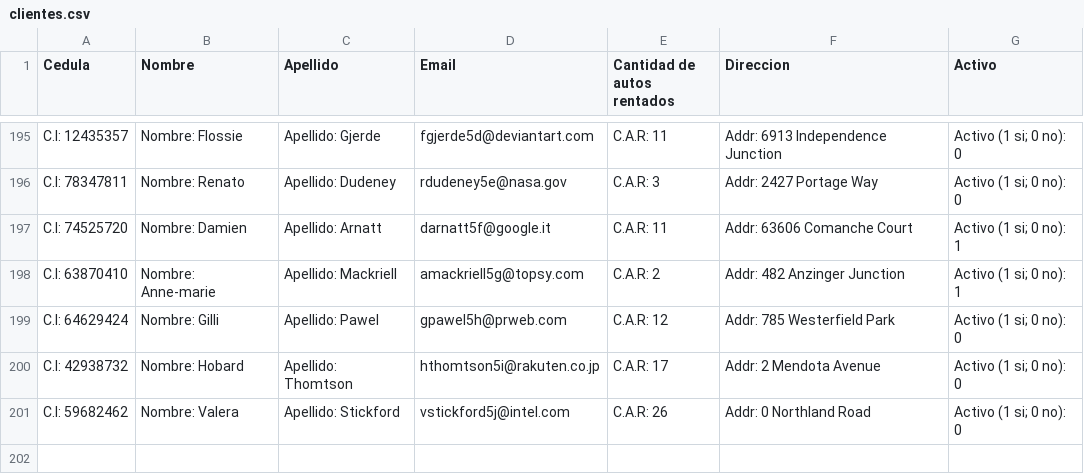
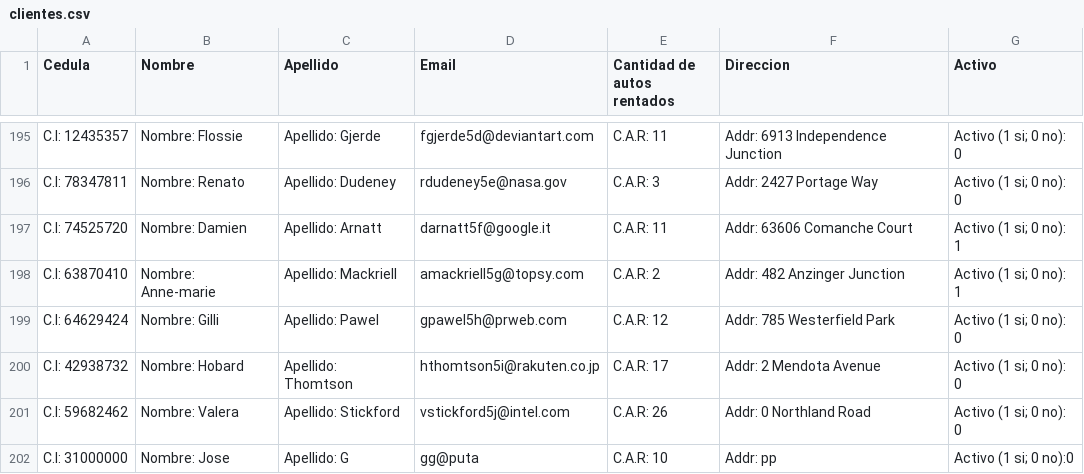
Before and after one commit to carlosgceballos/Proyect-Ini, a CSV file: bin/datos/clientes.csv, drawn as a sheet; only a part is shown, gaps mark what is left out.

Commit message:
feat: funcion para actualizar datos

```diff
--- a/bin/datos/clientes.csv
+++ b/bin/datos/clientes.csv
@@ -201 +201,2 @@ C.I: 42938732,Nombre: Hobard,Apellido: Thomtson,hthomtson5i@rakuten.co.jp,C.A.R:
 C.I: 59682462,Nombre: Valera,Apellido: Stickford,vstickford5j@intel.com,C.A.R: 26,Addr: 0 Northland Road,Activo (1 si; 0 no): 0
+C.I: 31000000,Nombre: Jose,Apellido: G,gg@puta,C.A.R: 10,Addr: pp,Activo (1 si; 0 no):0
```
Also changed, not shown: 1 other file.
